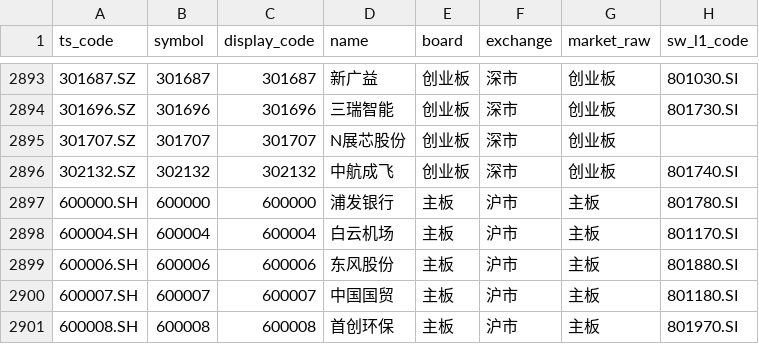
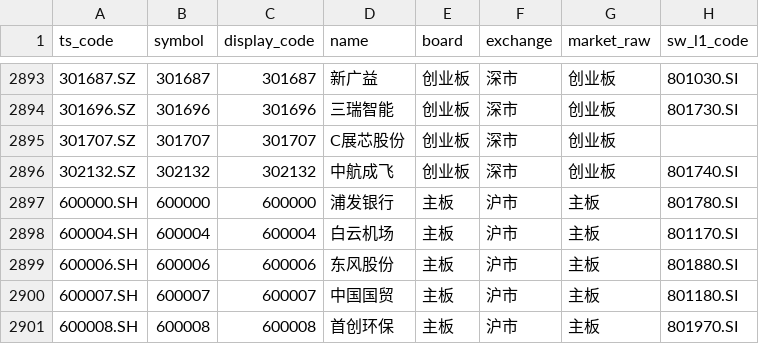
Before and after one commit to csaizbc/Select-Stock, a CSV file: output/all_stocks.csv, drawn as a sheet; only a part is shown, gaps mark what is left out; the diff names each change by its address in the sheet, - before the commit and + after, or states it on an @@ line.

```diff
--- a/output/all_stocks.csv
+++ b/output/all_stocks.csv
-D2895 (name): N展芯股份
+D2895 (name): C展芯股份
```
Also changed, not shown: output/default_excluded.csv, output/pools/all_all.csv, 11 other files.
